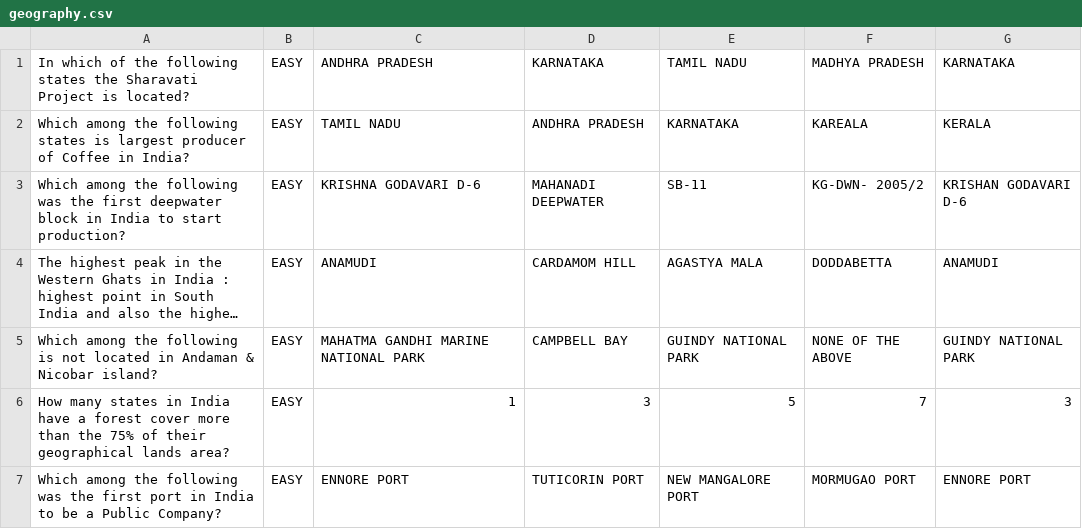
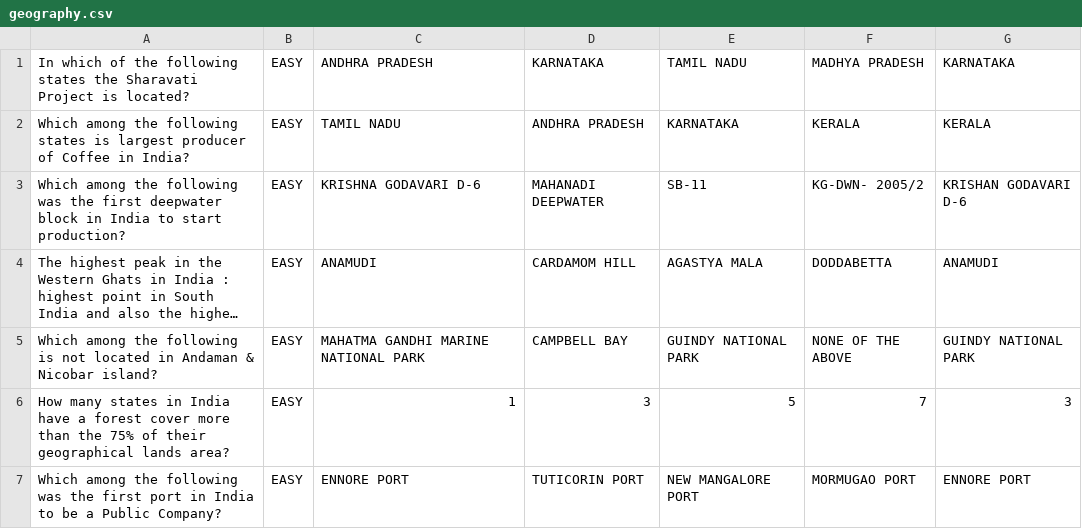
Before and after one commit to AnuragM04/mycode, a CSV file: c/Project/Quiz/Data/geography.csv, drawn as a sheet; only a part is shown; long unchanged cells end in ….

```diff
--- a/c/Project/Quiz/Data/geography.csv
+++ b/c/Project/Quiz/Data/geography.csv
@@ -1,3 +1,3 @@
 In which of the following states the Sharavati Project is located?,EASY,ANDHRA PRADESH,KARNATAKA,TAMIL NADU,MADHYA PRADESH,KARNATAKA
-Which among the following states is largest producer of Coffee in India?,EASY,TAMIL NADU,ANDHRA PRADESH,KARNATAKA,KAREALA,KERALA
+Which among the following states is largest producer of Coffee in India?,EASY,TAMIL NADU,ANDHRA PRADESH,KARNATAKA,KERALA,KERALA
 Which among the following was the first deepwater block in India to start production?,EASY,KRISHNA GODAVARI D-6,MAHANADI DEEPWATER,SB-11,KG-DWN- 2005/2,KRISHAN GODAVARI D-6
```
Also changed, not shown: 3 other files.
